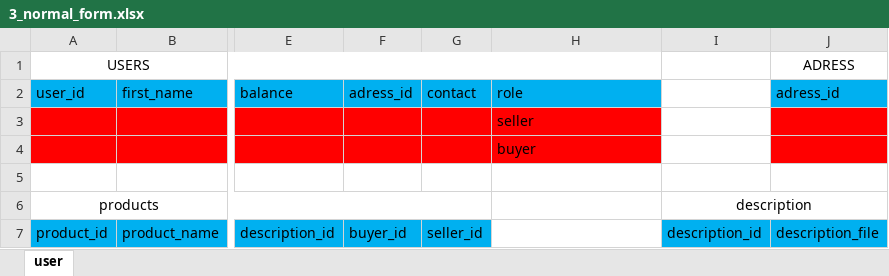
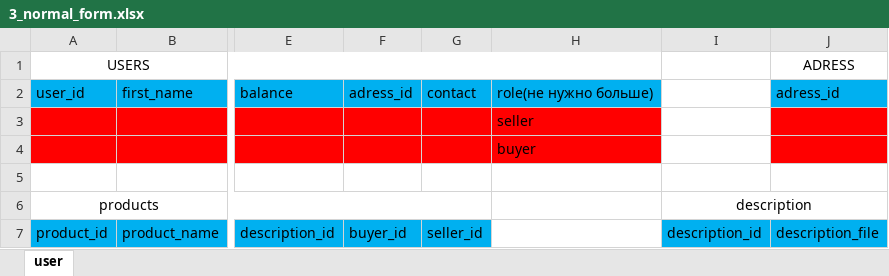
Before and after one commit to GrigoryLyubimoff/Project_AIT, an Excel workbook: 3_normal_form.xlsx, sheet user, drawn as a sheet; only a part is shown, gaps mark what is left out; values as stored, in another font and other column widths than the file's, no borders; the diff names each change by its address in the sheet, - before the commit and + after, or states it on an @@ line.

Commit message:
Update 3_normal_form.xlsx

```diff
--- a/3_normal_form.xlsx (sheet user)
+++ b/3_normal_form.xlsx (sheet user)
-H2: role
+H2: role(не нужно больше)
```
